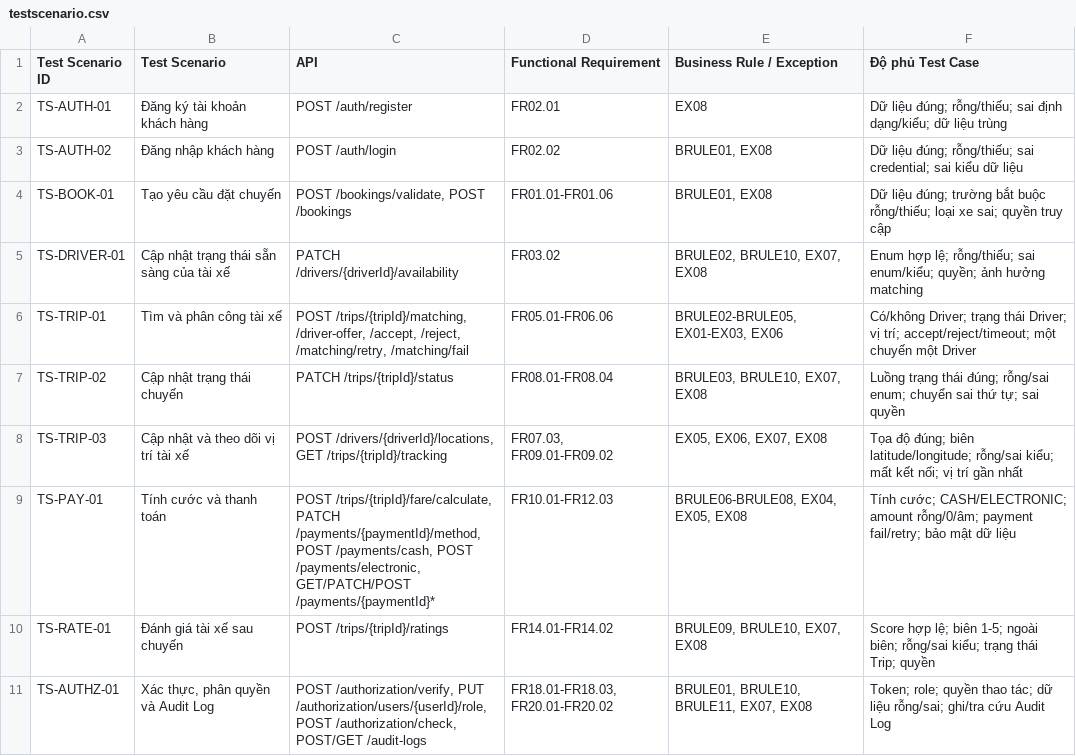
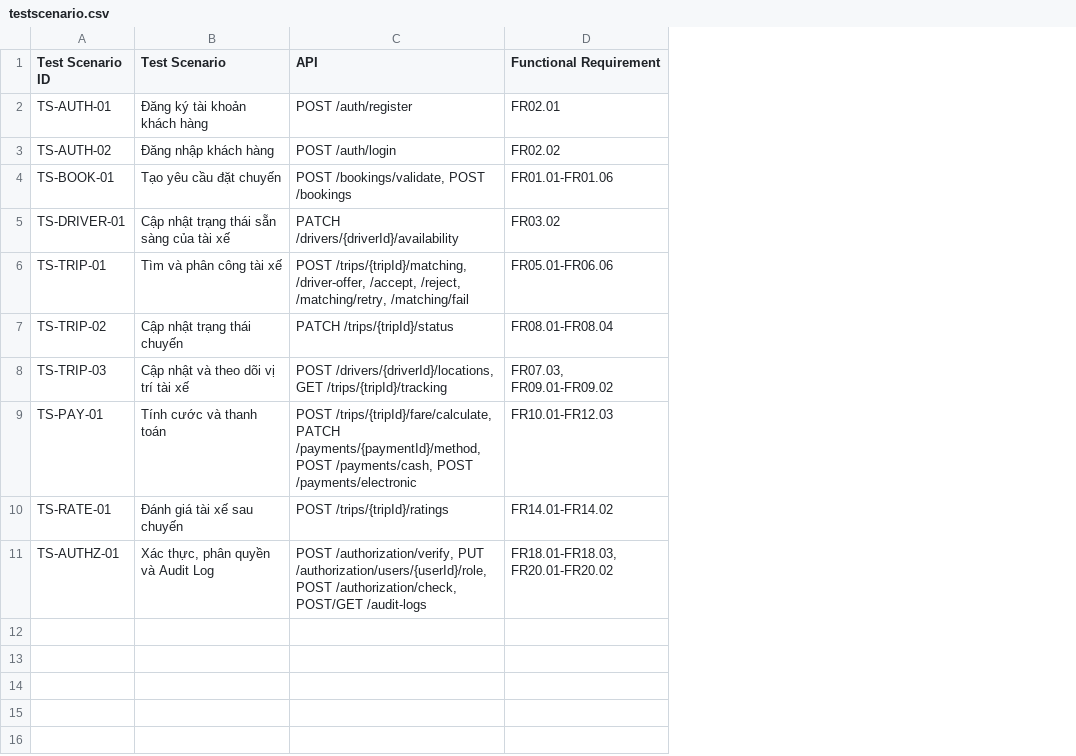
Before and after one commit to TrinhLoi05/23648141_TrinhDangLoi_Cabsystem, a CSV file: testscenario.csv, drawn as a sheet; the diff names each change by its address in the sheet, - before the commit and + after, or states it on an @@ line.

Commit message:
Update testscenario.csv

```diff
--- a/testscenario.csv
+++ b/testscenario.csv
-column E (Business Rule / Exception), rows 2-11: EX08 | BRULE01, EX08 | BRULE01, EX08 | BRULE02, BRULE10, EX07, EX08 | BRULE02-BRULE05, EX01-EX03, EX06 | BRULE03, BRULE10, EX07, EX08 | EX05, EX06, EX07, EX08 | BRULE06-BRULE08, EX04, EX05, EX08 | BRULE09, BRULE10, EX07, EX08 | BRULE01, BRULE10, BRULE11, EX07, EX08
-column F (Độ phủ Test Case), rows 2-11: Dữ liệu đúng; rỗng/thiếu; sai định dạng/kiểu; dữ liệu trùng | Dữ liệu đúng; rỗng/thiếu; sai credential; sai kiểu dữ liệu | Dữ liệu đúng; trường bắt buộc rỗng/thiếu; loại xe sai; quyền truy cập | Enum hợp lệ; rỗng/thiếu; sai enum/kiểu; quyền; ảnh hưởng matching | Có/không Driver; trạng thái Driver; vị trí; accept/reject/timeout; một chuyến một Driver | Luồng trạng thái đúng; rỗng/sai enum; chuyển sai thứ tự; sai quyền | Tọa độ đúng; biên latitude/longitude; rỗng/sai kiểu; mất kết nối; vị trí gần nhất | Tính cước; CASH/ELECTRONIC; amount rỗng/0/âm; payment fail/retry; bảo mật dữ liệu | Score hợp lệ; biên 1-5; ngoài biên; rỗng/sai kiểu; trạng thái Trip; quyền | Token; role; quyền thao tác; dữ liệu rỗng/sai; ghi/tra cứu Audit Log
-C9 (API): …/payments/cash, POST /payments/electronic, GET/PATCH/POST /payments/{paymentId}*
+C9 (API): …/payments/cash, POST /payments/electronic
```
